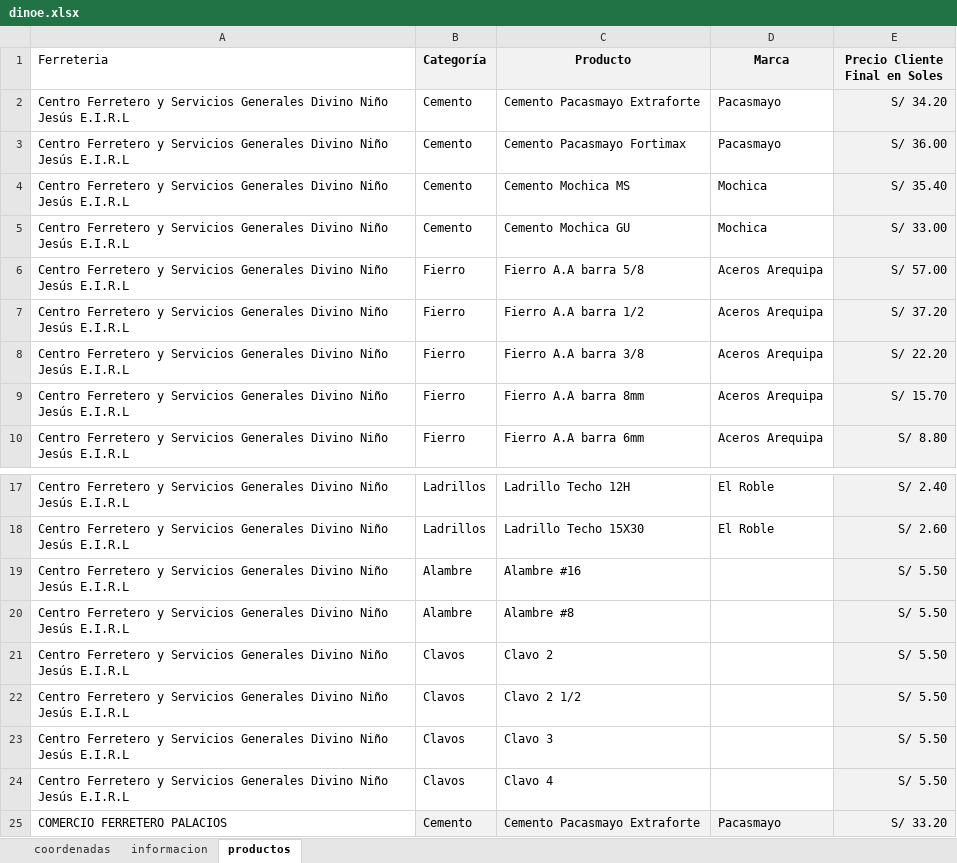
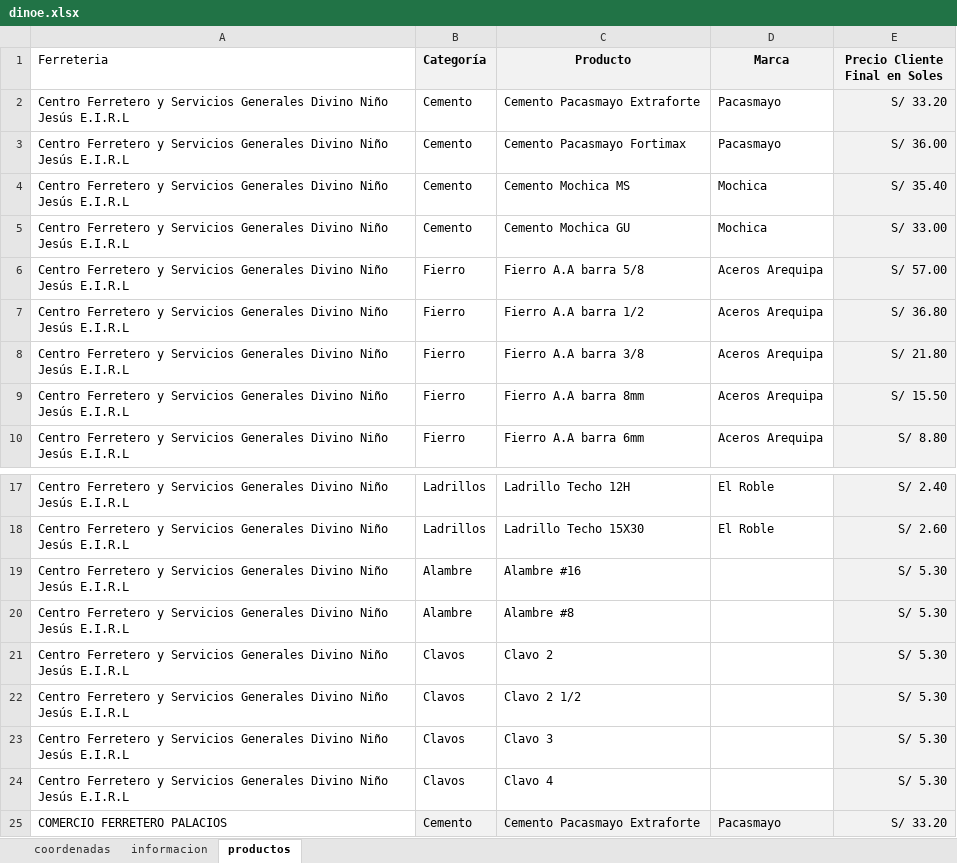
Before and after one commit to JuanC-L/dinoexpress, an Excel workbook: dinoe.xlsx, sheet productos, drawn as a sheet; only a part is shown, gaps mark what is left out; values as stored, in another font and other column widths than the file's, no borders; charts and pictures not drawn; the diff names each change by its address in the sheet, - before the commit and + after, or states it on an @@ line.

Commit message:
Actualización automática de dinoe.xlsx desde Google Drive

```diff
--- a/dinoe.xlsx (sheet productos)
+++ b/dinoe.xlsx (sheet productos)
-E2 (Precio Cliente Final en Soles): S/ 34.20
+E2 (Precio Cliente Final en Soles): S/ 33.20
-E7 (Precio Cliente Final en Soles): S/ 37.20
+E7 (Precio Cliente Final en Soles): S/ 36.80
-E8 (Precio Cliente Final en Soles): S/ 22.20
+E8 (Precio Cliente Final en Soles): S/ 21.80
-E9 (Precio Cliente Final en Soles): S/ 15.70
+E9 (Precio Cliente Final en Soles): S/ 15.50
-E19:E24 (Precio Cliente Final en Soles): S/ 5.50
+E19:E24 (Precio Cliente Final en Soles): S/ 5.30
```
